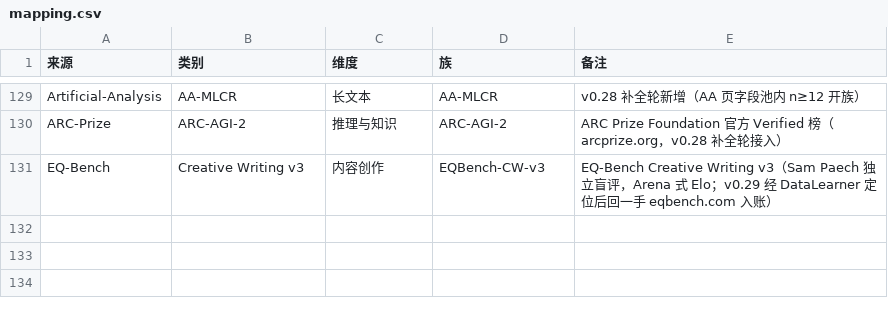
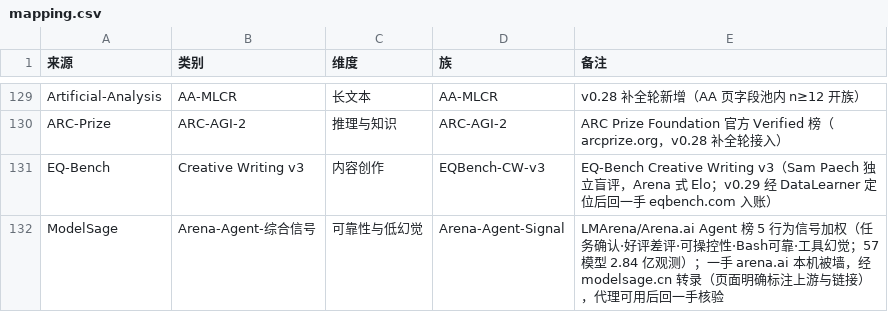
Before and after one commit to Brando-2077/model-radar, a CSV file: data/mapping.csv, drawn as a sheet; only a part is shown, gaps mark what is left out.

```diff
--- a/data/mapping.csv
+++ b/data/mapping.csv
@@ -131 +131,2 @@ ARC-Prize,ARC-AGI-2,推理与知识,ARC-AGI-2,ARC Prize Foundation 官方 Verifi
 EQ-Bench,Creative Writing v3,内容创作,EQBench-CW-v3,EQ-Bench Creative Writing v3（Sam Paech 独立盲评，Arena 式 Elo；v0.29 经 DataLearner 定位后回一手 eqbench.com 入账）
+ModelSage,Arena-Agent-综合信号,可靠性与低幻觉,Arena-Agent-Signal,LMArena/Arena.ai Agent 榜 5 行为信号加权（任务确认·好评差评·可操控性·Bash可靠·工具幻觉；57 模型 2.84 亿观测）；一手 arena.ai 本机被墙，经 modelsage.cn 转录（页面明确标注上游与链接），代理可用后回一手核验
```
Also changed, not shown: data/raw_aa_lmarena.csv, data/raw_inferred.csv, 2 other files.
